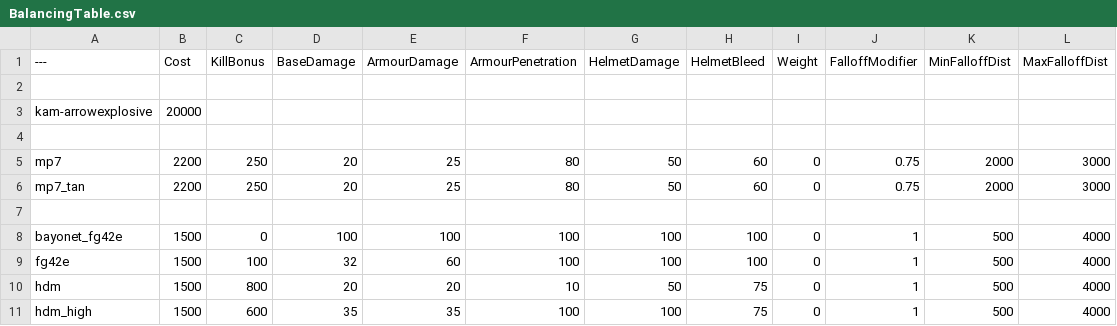
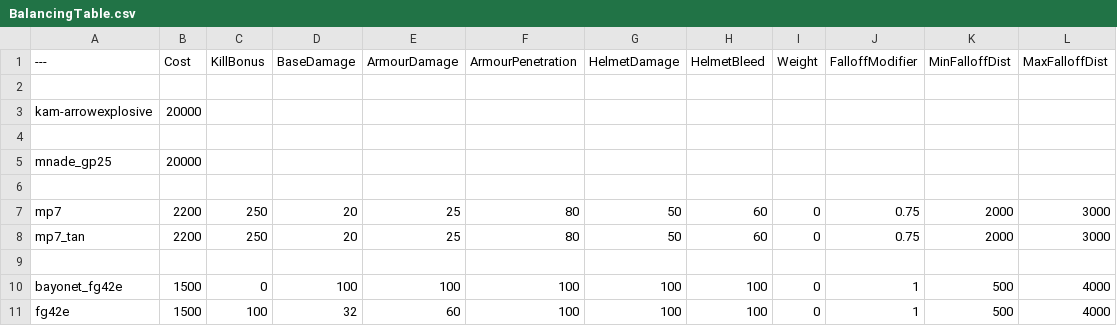
Before and after one commit to Stolas7236/BalancingTable, a CSV file: BalancingTable.csv, drawn as a sheet; only a part is shown; the shorter side is filled out with more unchanged rows; the diff names each change by its address in the sheet, - before the commit and + after, or states it on an @@ line.

Commit message:
Update BalancingTable.csv

```diff
--- a/BalancingTable.csv
+++ b/BalancingTable.csv
+row 5: mnade_gp25 | 20000
+row 6: (empty)
```
